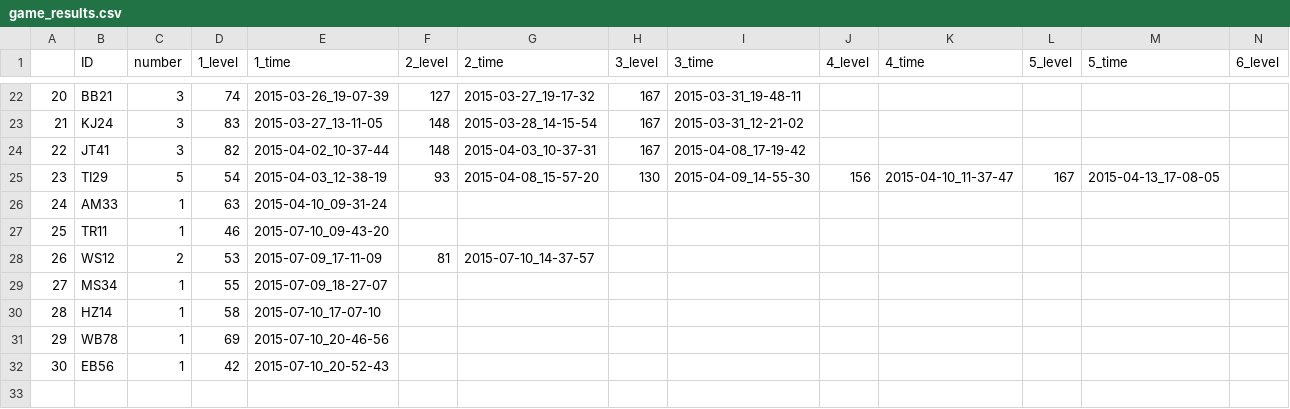
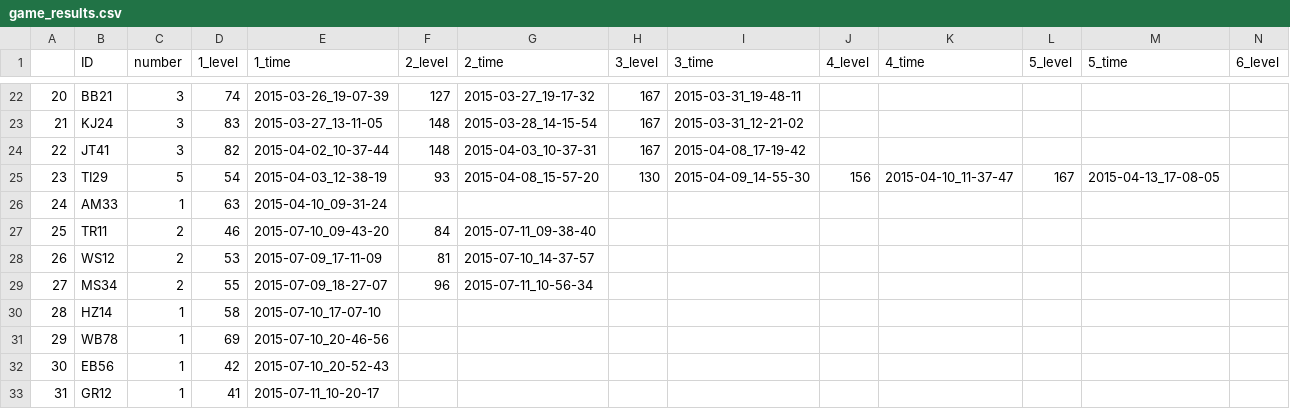
Before and after one commit to BrainTech/openbci, a CSV file: exps/ventures/data/game_results.csv, drawn as a sheet; only a part is shown, gaps mark what is left out; rows hold the shown columns only; the diff names each change by its address in the sheet, - before the commit and + after, or states it on an @@ line.

Commit message:
add sesion data TR GR MS

```diff
--- a/exps/ventures/data/game_results.csv
+++ b/exps/ventures/data/game_results.csv
-C27 (number): 1
+C27 (number): 2
-F27 (2_level): (empty)
+F27 (2_level): 84
-G27 (2_time): (empty)
+G27 (2_time): 2015-07-11_09-38-40
-C29 (number): 1
+C29 (number): 2
-F29 (2_level): (empty)
+F29 (2_level): 96
-G29 (2_time): (empty)
+G29 (2_time): 2015-07-11_10-56-34
+row 33: 31 | GR12 | 1 | 41 | 2015-07-11_10-20-17
```
